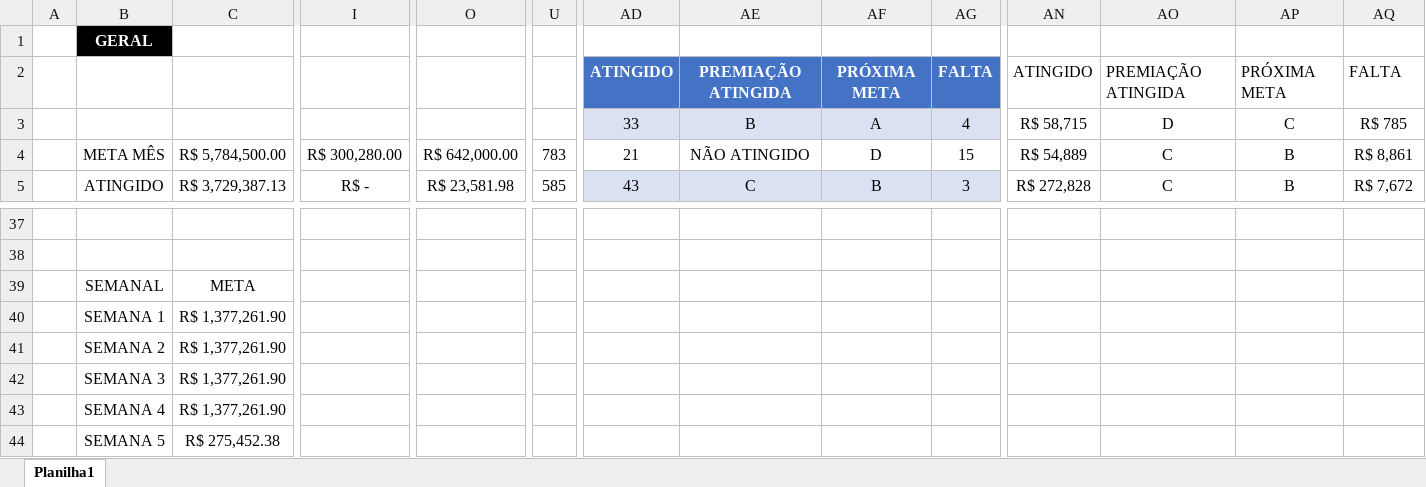
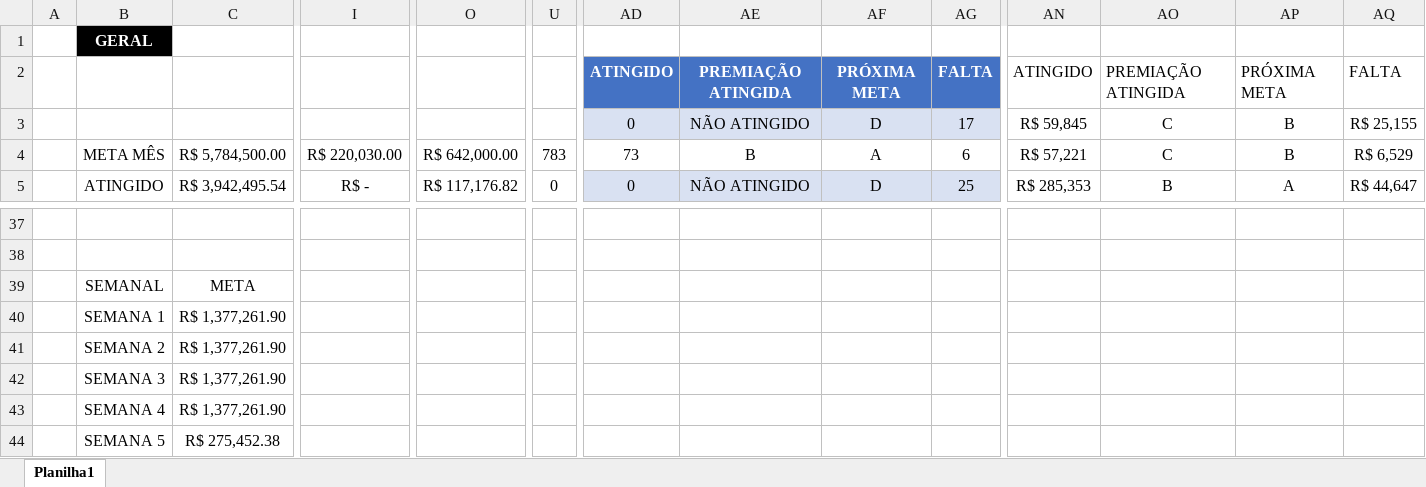
Before and after one commit to JoaoCanhadas/acompanhamento-diario, an Excel workbook: BASE PYTHON.xlsx, sheet Planilha1, drawn as a sheet; only a part is shown, gaps mark what is left out; values as stored, in another font and other column widths than the file's, no borders; conditional formats and table styles not drawn; the diff covers the shown part only; the diff names each change by its address in the sheet, - before the commit and + after, or states it on an @@ line.

Commit message:
Dados atualizados em 25/08/2026 08:02

```diff
--- a/BASE PYTHON.xlsx (sheet Planilha1)
+++ b/BASE PYTHON.xlsx (sheet Planilha1)
-AD3: 33
+AD3: 0
-AE3: B
+AE3: NÃO ATINGIDO
-AF3: A
+AF3: D
-AG3: 4
+AG3: 17
-AN3: R$ 58,715
+AN3: R$ 59,845
-AO3: D
+AO3: C
-AP3: C
+AP3: B
-AQ3: R$ 785
+AQ3: R$ 25,155
-I4: R$ 300,280.00
+I4: R$ 220,030.00
-AD4: 21
+AD4: 73
-AE4: NÃO ATINGIDO
+AE4: B
-AF4: D
+AF4: A
-AG4: 15
+AG4: 6
-AN4: R$ 54,889
+AN4: R$ 57,221
-AQ4: R$ 8,861
+AQ4: R$ 6,529
-C5: R$ 3,729,387.13
+C5: R$ 3,942,495.54
-O5: R$ 23,581.98
+O5: R$ 117,176.82
-U5: 585
+U5: 0
-AD5: 43
+AD5: 0
-AE5: C
+AE5: NÃO ATINGIDO
-AF5: B
+AF5: D
-AG5: 3
+AG5: 25
-AN5: R$ 272,828
+AN5: R$ 285,353
-AO5: C
+AO5: B
-AP5: B
+AP5: A
-AQ5: R$ 7,672
+AQ5: R$ 44,647
```
Also changed, not shown: 237 edited cells elsewhere in this sheet.
